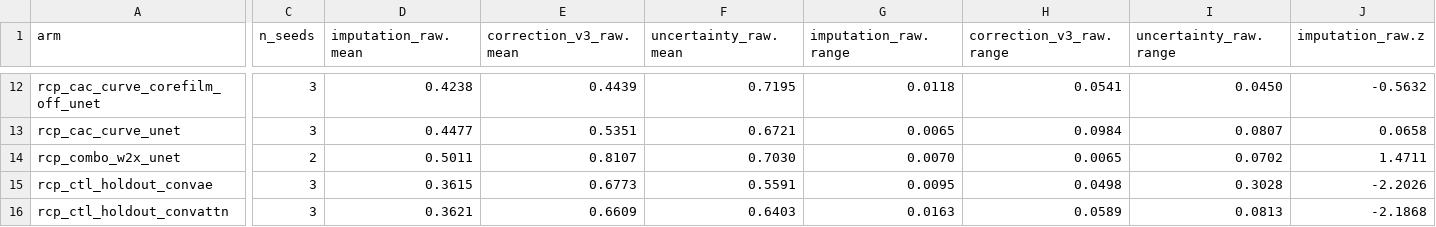
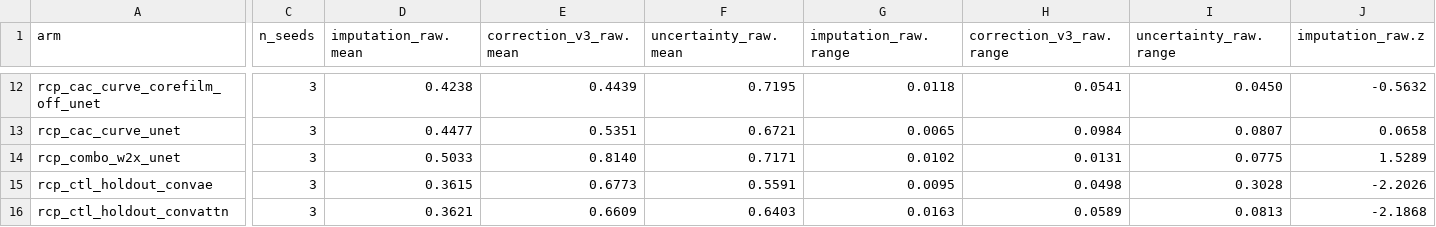
Before and after one commit to mehdiforoozandeh/CANDII, a TSV file: cruxvault/presentations/t370-minicandi-recipe/data/pareto_p16_sv.tsv, drawn as a sheet; only a part is shown, gaps mark what is left out; the diff covers the shown part only; the diff names each change by its address in the sheet, - before the commit and + after, or states it on an @@ line.

```diff
--- a/cruxvault/presentations/t370-minicandi-recipe/data/pareto_p16_sv.tsv
+++ b/cruxvault/presentations/t370-minicandi-recipe/data/pareto_p16_sv.tsv
-C14 (n_seeds): 2
+C14 (n_seeds): 3
-D14 (imputation_raw.mean): 0.5011
+D14 (imputation_raw.mean): 0.5033
-E14 (correction_v3_raw.mean): 0.8107
+E14 (correction_v3_raw.mean): 0.8140
-F14 (uncertainty_raw.mean): 0.7030
+F14 (uncertainty_raw.mean): 0.7171
-G14 (imputation_raw.range): 0.0070
+G14 (imputation_raw.range): 0.0102
-H14 (correction_v3_raw.range): 0.0065
+H14 (correction_v3_raw.range): 0.0131
-I14 (uncertainty_raw.range): 0.0702
+I14 (uncertainty_raw.range): 0.0775
-J14 (imputation_raw.z): 1.4711
+J14 (imputation_raw.z): 1.5289
```
Also changed, not shown: 6 edited cells elsewhere in this file, cruxvault/presentations/t370-minicandi-recipe/data/deck_arms_p16_sv.tsv, cruxvault/presentations/t370-minicandi-recipe/data/deck_arms_p256_sv.tsv, 6 other files.
